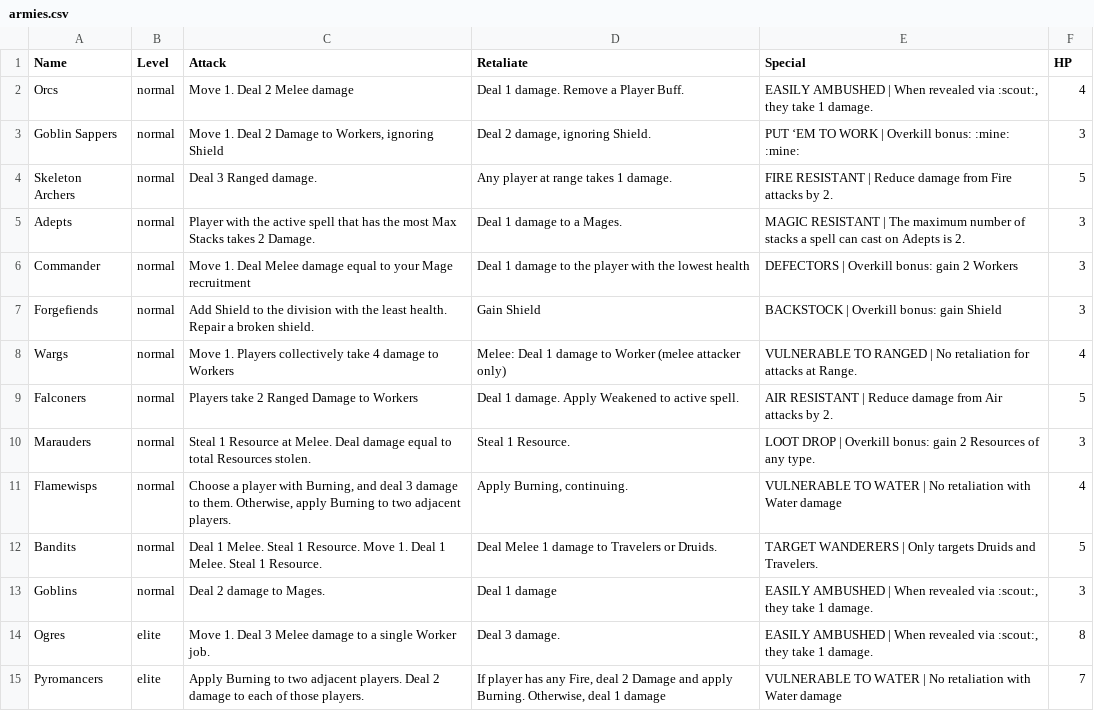
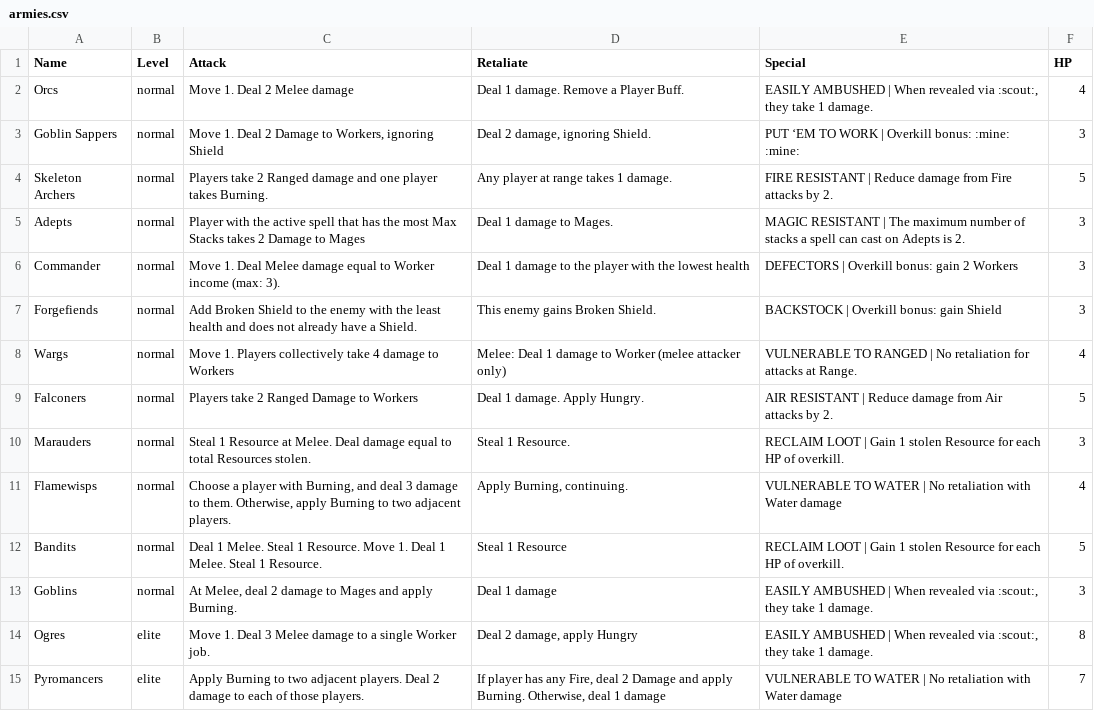
Before and after one commit to andymeneely/cyclomancy, a CSV file: data/armies.csv, drawn as a sheet; only a part is shown; the diff covers the shown part only.

```diff
--- a/data/armies.csv
+++ b/data/armies.csv
@@ -3,13 +3,13 @@ Orcs,normal,Move 1. Deal 2 Melee damage,Deal 1 damage. Remove a Player Buff.,"EA
 Goblin Sappers,normal,"Move 1. Deal 2 Damage to Workers, ignoring Shield","Deal 2 damage, ignoring Shield.","PUT ‘EM TO WORK | Overkill bonus: :mine: :mine: ",3
-Skeleton Archers,normal,Deal 3 Ranged damage.,Any player at range takes 1 damage.,FIRE RESISTANT | Reduce damage from Fire attacks by 2.,5
-Adepts,normal,Player with the active spell that has the most Max Stacks takes 2 Damage.,Deal 1 damage to a Mages.,MAGIC RESISTANT | The maximum number of stacks a spell can cast on Adepts is 2.,3
-Commander,normal,Move 1. Deal Melee damage equal to your Mage recruitment,Deal 1 damage to the player with the lowest health,DEFECTORS | Overkill bonus: gain 2 Workers,3
-Forgefiends,normal,Add Shield to the division with the least health. Repair a broken shield.,Gain Shield,BACKSTOCK | Overkill bonus: gain Shield,3
+Skeleton Archers,normal,Players take 2 Ranged damage and one player takes Burning.,Any player at range takes 1 damage.,FIRE RESISTANT | Reduce damage from Fire attacks by 2.,5
+Adepts,normal,Player with the active spell that has the most Max Stacks takes 2 Damage to Mages,Deal 1 damage to Mages.,MAGIC RESISTANT | The maximum number of stacks a spell can cast on Adepts is 2.,3
+Commander,normal,Move 1. Deal Melee damage equal to Worker income (max: 3).,Deal 1 damage to the player with the lowest health,DEFECTORS | Overkill bonus: gain 2 Workers,3
+Forgefiends,normal,Add Broken Shield to the enemy with the least health and does not already have a Shield.,This enemy gains Broken Shield.,BACKSTOCK | Overkill bonus: gain Shield,3
 Wargs,normal,Move 1. Players collectively take 4 damage to Workers,Melee: Deal 1 damage to Worker (melee attacker only),VULNERABLE TO RANGED | No retaliation for attacks at Range.,4
-Falconers,normal,Players take 2 Ranged Damage to Workers,Deal 1 damage. Apply Weakened to active spell.,AIR RESISTANT | Reduce damage from Air attacks by 2.,5
-Marauders,normal,Steal 1 Resource at Melee. Deal damage equal to total Resources stolen.,Steal 1 Resource.,LOOT DROP | Overkill bonus: gain 2 Resources of any type.,3
+Falconers,normal,Players take 2 Ranged Damage to Workers,Deal 1 damage. Apply Hungry.,AIR RESISTANT | Reduce damage from Air attacks by 2.,5
+Marauders,normal,Steal 1 Resource at Melee. Deal damage equal to total Resources stolen.,Steal 1 Resource.,RECLAIM LOOT | Gain 1 stolen Resource for each HP of overkill.,3
 Flamewisps,normal,"Choose a player with Burning, and deal 3 damage to them. Otherwise, apply Burning to two adjacent players. ","Apply Burning, continuing.",VULNERABLE TO WATER | No retaliation with Water damage,4
-Bandits,normal,"Deal 1 Melee. Steal 1 Resource. Move 1. Deal 1 Melee. Steal 1 Resource. ","Deal Melee 1 damage to Travelers or Druids. ","TARGET WANDERERS | Only targets Druids and Travelers. ",5
-Goblins,normal,"Deal 2 damage to Mages. ",Deal 1 damage,"EASILY AMBUSHED | When revealed via :scout:, they take 1 damage.",3
-Ogres,elite,Move 1. Deal 3 Melee damage to a single Worker job.,Deal 3 damage.,"EASILY AMBUSHED | When revealed via :scout:, they take 1 damage.",8
+Bandits,normal,"Deal 1 Melee. Steal 1 Resource. Move 1. Deal 1 Melee. Steal 1 Resource. ",Steal 1 Resource,RECLAIM LOOT | Gain 1 stolen Resource for each HP of overkill.,5
+Goblins,normal,"At Melee, deal 2 damage to Mages and apply Burning.",Deal 1 damage,"EASILY AMBUSHED | When revealed via :scout:, they take 1 damage.",3
+Ogres,elite,Move 1. Deal 3 Melee damage to a single Worker job.,"Deal 2 damage, apply Hungry","EASILY AMBUSHED | When revealed via :scout:, they take 1 damage.",8
 Pyromancers,elite,Apply Burning to two adjacent players.  Deal 2 damage to each of those players.,"If player has any Fire, deal 2 Damage and apply Burning. Otherwise, deal 1 damage ",VULNERABLE TO WATER | No retaliation with Water damage,7
```
Also changed, not shown: 2 removed rows and 10 edited cells elsewhere in this file, data/spells.csv, 9 other files.
